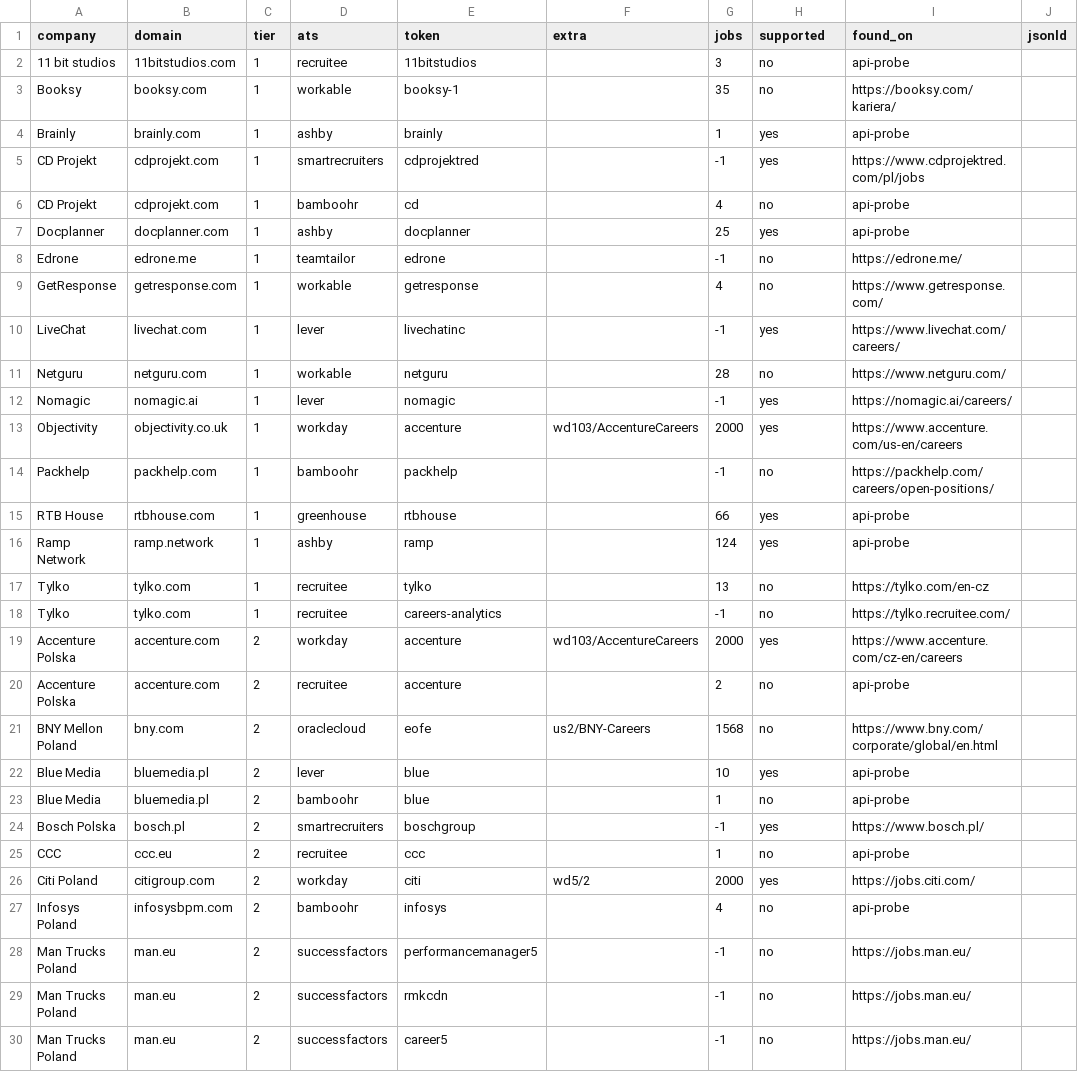
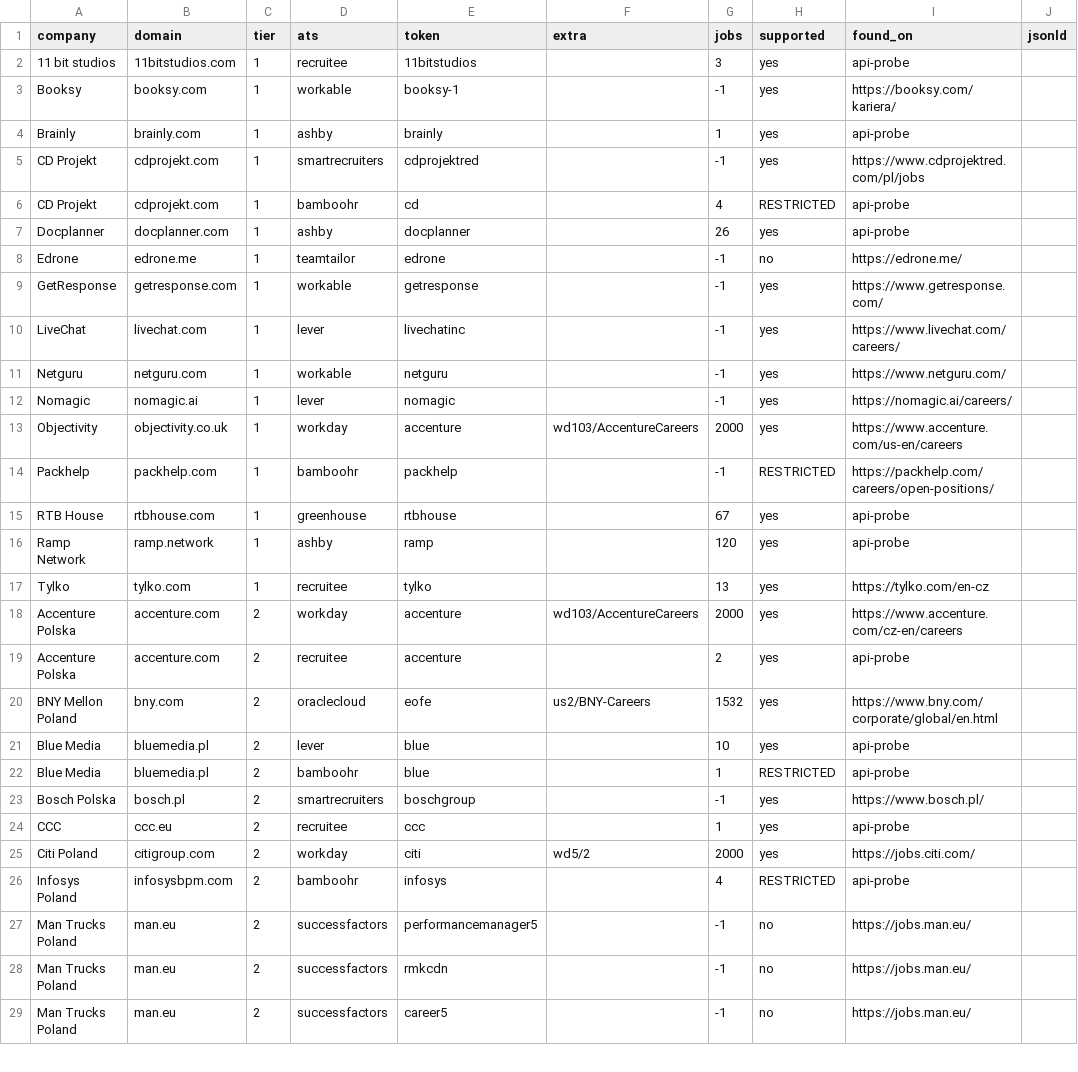
Before and after one commit to welo1997/jobdigest, a CSV file: scripts/pl_ats_discovery.csv, drawn as a sheet; only a part is shown; the diff covers the shown part only.

```diff
--- a/scripts/pl_ats_discovery.csv
+++ b/scripts/pl_ats_discovery.csv
@@ -1,28 +1,27 @@
 company,domain,tier,ats,token,extra,jobs,supported,found_on,jsonld
-11 bit studios,11bitstudios.com,1,recruitee,11bitstudios,,3,no,api-probe,
-Booksy,booksy.com,1,workable,booksy-1,,35,no,https://booksy.com/kariera/,
+11 bit studios,11bitstudios.com,1,recruitee,11bitstudios,,3,yes,api-probe,
+Booksy,booksy.com,1,workable,booksy-1,,-1,yes,https://booksy.com/kariera/,
 Brainly,brainly.com,1,ashby,brainly,,1,yes,api-probe,
 CD Projekt,cdprojekt.com,1,smartrecruiters,cdprojektred,,-1,yes,https://www.cdprojektred.com/pl/jobs,
-CD Projekt,cdprojekt.com,1,bamboohr,cd,,4,no,api-probe,
-Docplanner,docplanner.com,1,ashby,docplanner,,25,yes,api-probe,
+CD Projekt,cdprojekt.com,1,bamboohr,cd,,4,RESTRICTED,api-probe,
+Docplanner,docplanner.com,1,ashby,docplanner,,26,yes,api-probe,
 Edrone,edrone.me,1,teamtailor,edrone,,-1,no,https://edrone.me/,
-GetResponse,getresponse.com,1,workable,getresponse,,4,no,https://www.getresponse.com/,
+GetResponse,getresponse.com,1,workable,getresponse,,-1,yes,https://www.getresponse.com/,
 LiveChat,livechat.com,1,lever,livechatinc,,-1,yes,https://www.livechat.com/careers/,
-Netguru,netguru.com,1,workable,netguru,,28,no,https://www.netguru.com/,
+Netguru,netguru.com,1,workable,netguru,,-1,yes,https://www.netguru.com/,
 Nomagic,nomagic.ai,1,lever,nomagic,,-1,yes,https://nomagic.ai/careers/,
 Objectivity,objectivity.co.uk,1,workday,accenture,wd103/AccentureCareers,2000,yes,https://www.accenture.com/us-en/careers,
-Packhelp,packhelp.com,1,bamboohr,packhelp,,-1,no,https://packhelp.com/careers/open-positions/,
-RTB House,rtbhouse.com,1,greenhouse,rtbhouse,,66,yes,api-probe,
-Ramp Network,ramp.network,1,ashby,ramp,,124,yes,api-probe,
-Tylko,tylko.com,1,recruitee,tylko,,13,no,https://tylko.com/en-cz,
-Tylko,tylko.com,1,recruitee,careers-analytics,,-1,no,https://tylko.recruitee.com/,
+Packhelp,packhelp.com,1,bamboohr,packhelp,,-1,RESTRICTED,https://packhelp.com/careers/open-positions/,
+RTB House,rtbhouse.com,1,greenhouse,rtbhouse,,67,yes,api-probe,
+Ramp Network,ramp.network,1,ashby,ramp,,120,yes,api-probe,
+Tylko,tylko.com,1,recruitee,tylko,,13,yes,https://tylko.com/en-cz,
 Accenture Polska,accenture.com,2,workday,accenture,wd103/AccentureCareers,2000,yes,https://www.accenture.com/cz-en/careers,
-Accenture Polska,accenture.com,2,recruitee,accenture,,2,no,api-probe,
-BNY Mellon Poland,bny.com,2,oraclecloud,eofe,us2/BNY-Careers,1568,no,https://www.bny.com/corporate/global/en.html,
+Accenture Polska,accenture.com,2,recruitee,accenture,,2,yes,api-probe,
+BNY Mellon Poland,bny.com,2,oraclecloud,eofe,us2/BNY-Careers,1532,yes,https://www.bny.com/corporate/global/en.html,
 Blue Media,bluemedia.pl,2,lever,blue,,10,yes,api-probe,
-Blue Media,bluemedia.pl,2,bamboohr,blue,,1,no,api-probe,
+Blue Media,bluemedia.pl,2,bamboohr,blue,,1,RESTRICTED,api-probe,
 Bosch Polska,bosch.pl,2,smartrecruiters,boschgroup,,-1,yes,https://www.bosch.pl/,
-CCC,ccc.eu,2,recruitee,ccc,,1,no,api-probe,
+CCC,ccc.eu,2,recruitee,ccc,,1,yes,api-probe,
 Citi Poland,citigroup.com,2,workday,citi,wd5/2,2000,yes,https://jobs.citi.com/,
-Infosys Poland,infosysbpm.com,2,bamboohr,infosys,,4,no,api-probe,
+Infosys Poland,infosysbpm.com,2,bamboohr,infosys,,4,RESTRICTED,api-probe,
 Man Trucks Poland,man.eu,2,successfactors,performancemanager5,,-1,no,https://jobs.man.eu/,
```
Also changed, not shown: 8 added rows and 18 edited cells elsewhere in this file, dbt/seeds/target_companies.csv, scripts/board_health.csv, 24 other files.
